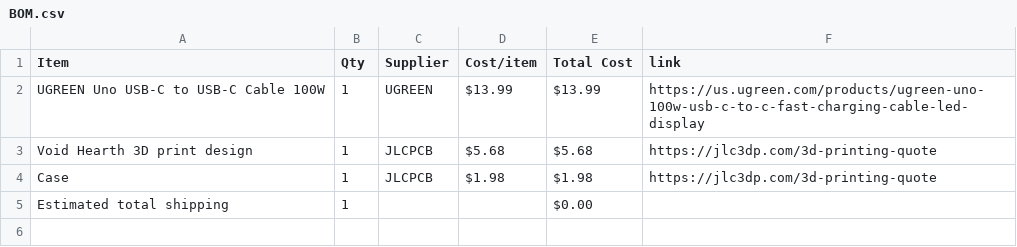
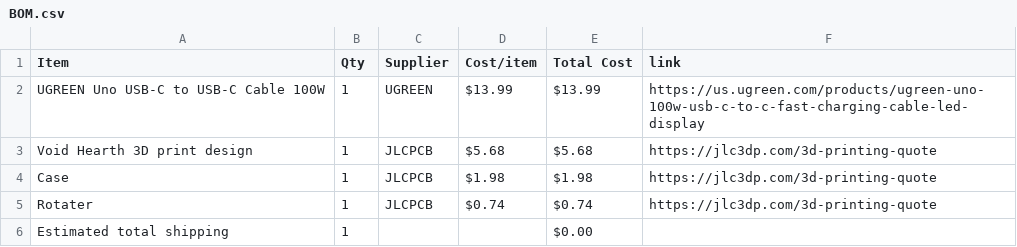
Before and after one commit to vaishantn/Hollow-Knight-Themed-Extendable-USB-C-Cable, a CSV file: BOM.csv, drawn as a sheet.

Commit message:
Sync Hollow Knight Themed Extendable USB C Cable from Half Life

```diff
--- a/BOM.csv
+++ b/BOM.csv
@@ -4,2 +4,3 @@ Void Hearth 3D print design,1,JLCPCB,$5.68,$5.68,https://jlc3dp.com/3d-printing-
 Case,1,JLCPCB,$1.98,$1.98,https://jlc3dp.com/3d-printing-quote
+Rotater,1,JLCPCB,$0.74,$0.74,https://jlc3dp.com/3d-printing-quote
 Estimated total shipping,1,,,$0.00,
```
